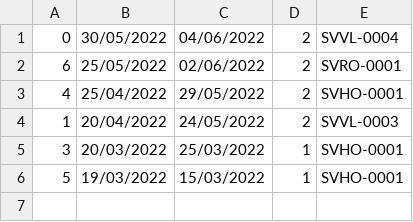
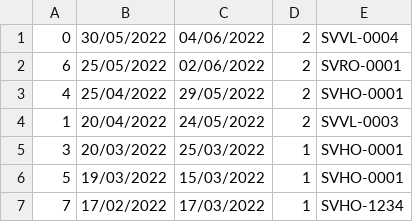
Before and after one commit to tthuan1/C0322G1-TranThuan, a CSV file: module2/src/furama_resort/data/booking.csv, drawn as a sheet; the diff names each change by its address in the sheet, - before the commit and + after, or states it on an @@ line.

```diff
--- a/module2/src/furama_resort/data/booking.csv
+++ b/module2/src/furama_resort/data/booking.csv
+row 7: 7 | 17/02/2022 | 17/03/2022 | 1 | SVHO-1234
```
Also changed, not shown: 13 other files.
